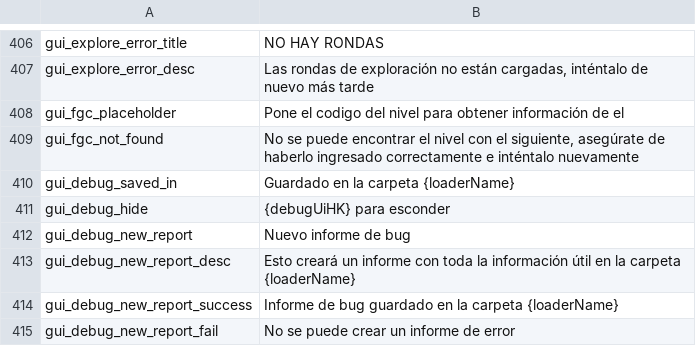
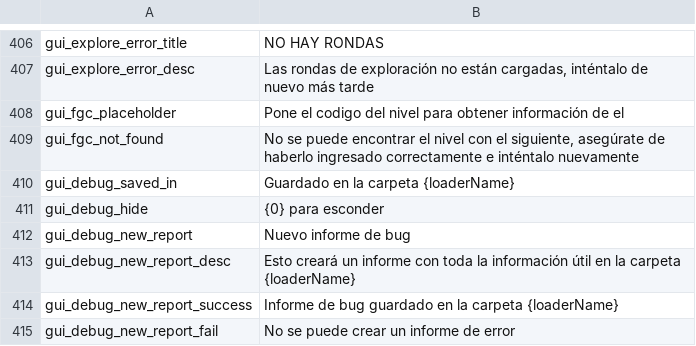
Before and after one commit to floyzi/floyzi.github.io, a CSV file: FGTools/localization/es/locale.csv, drawn as a sheet; only a part is shown, gaps mark what is left out.

Commit message:
locale fixes

```diff
--- a/FGTools/localization/es/locale.csv
+++ b/FGTools/localization/es/locale.csv
@@ -410,3 +410,3 @@ gui_fgc_not_found,"No se puede encontrar el nivel con el siguiente, asegúrate d
 gui_debug_saved_in,Guardado en la carpeta {loaderName}
-gui_debug_hide,{debugUiHK} para esconder
+gui_debug_hide,{0} para esconder
 gui_debug_new_report,Nuevo informe de bug
```
Also changed, not shown: FGTools/localization/cn/locale.csv, FGTools/localization/en/locale.csv, 2 other files.
